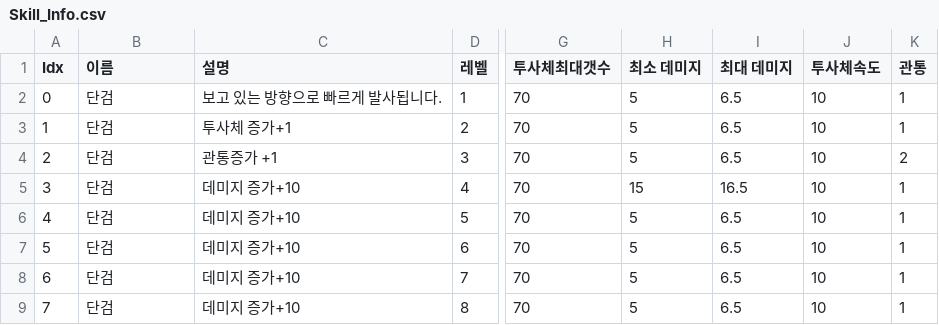
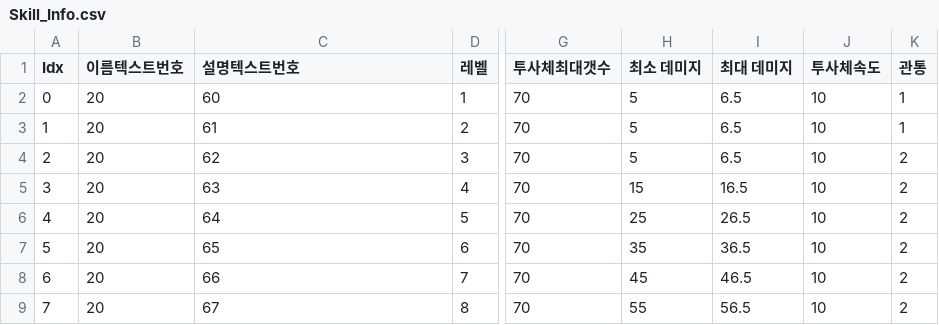
Before and after one commit to COSYSOCY/Unity_Team_Project, a CSV file: Assets/CSV/Resources/Skill_Info.csv, drawn as a sheet; only a part is shown, gaps mark what is left out; the diff names each change by its address in the sheet, - before the commit and + after, or states it on an @@ line.

```diff
--- a/Assets/CSV/Resources/Skill_Info.csv
+++ b/Assets/CSV/Resources/Skill_Info.csv
-B1: 이름
+B1: 이름텍스트번호
-C1: 설명
+C1: 설명텍스트번호
-B2:B9 (이름텍스트번호): 단검
+B2:B9 (이름텍스트번호): 20
-C2 (설명텍스트번호): 보고 있는 방향으로 빠르게 발사됩니다.
+C2 (설명텍스트번호): 60
-C3 (설명텍스트번호): 투사체 증가+1
+C3 (설명텍스트번호): 61
-C4 (설명텍스트번호): 관통증가 +1
+C4 (설명텍스트번호): 62
-C5 (설명텍스트번호): 데미지 증가+10
+C5 (설명텍스트번호): 63
-K5:K9 (관통): 1
+K5:K9 (관통): 2
-C6 (설명텍스트번호): 데미지 증가+10
+C6 (설명텍스트번호): 64
-H6 (최소 데미지): 5
+H6 (최소 데미지): 25
-I6 (최대 데미지): 6.5
+I6 (최대 데미지): 26.5
-C7 (설명텍스트번호): 데미지 증가+10
+C7 (설명텍스트번호): 65
-H7 (최소 데미지): 5
+H7 (최소 데미지): 35
-I7 (최대 데미지): 6.5
+I7 (최대 데미지): 36.5
-C8 (설명텍스트번호): 데미지 증가+10
+C8 (설명텍스트번호): 66
-H8 (최소 데미지): 5
+H8 (최소 데미지): 45
-I8 (최대 데미지): 6.5
+I8 (최대 데미지): 46.5
-C9 (설명텍스트번호): 데미지 증가+10
+C9 (설명텍스트번호): 67
-H9 (최소 데미지): 5
+H9 (최소 데미지): 55
-I9 (최대 데미지): 6.5
+I9 (최대 데미지): 56.5
```
Also changed, not shown: 14 other files.
